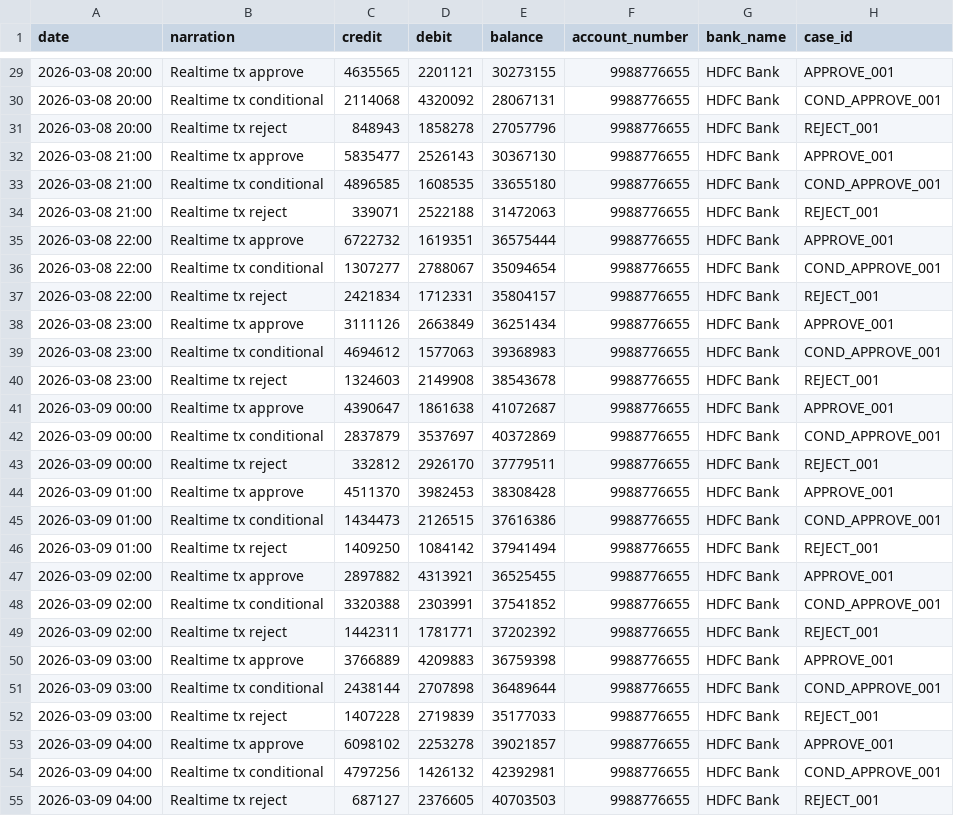
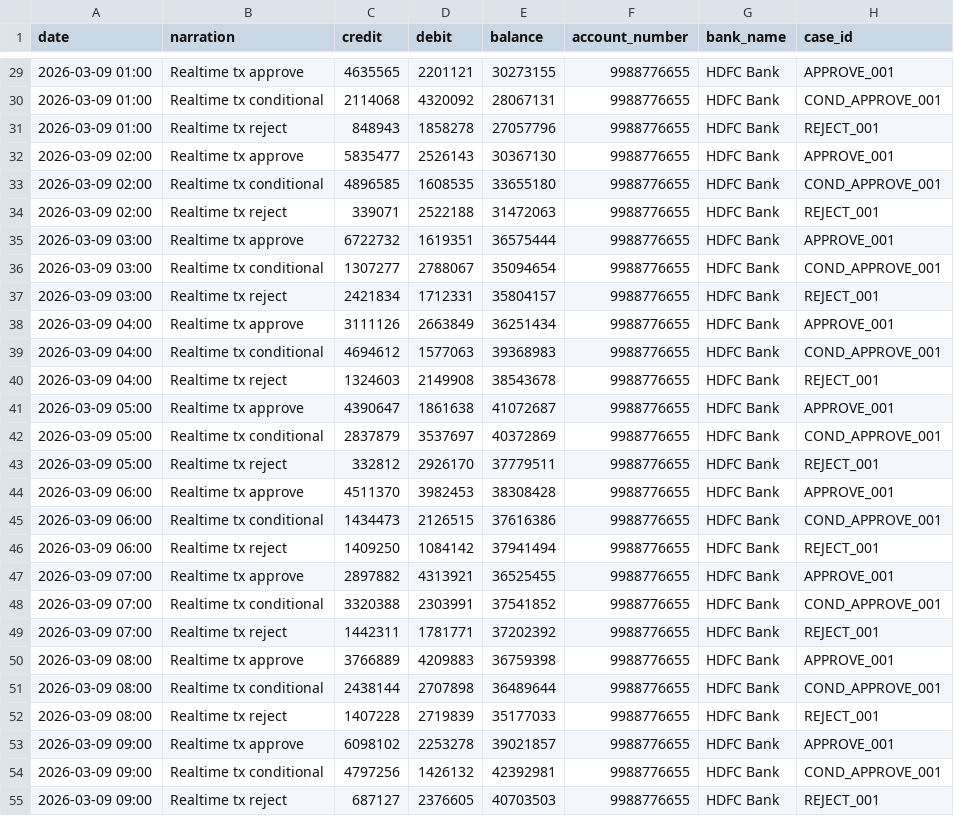
Before and after one commit to charansaiponnada/VIVIRITY, a CSV file: demo_data/realtime_bank_transactions.csv, drawn as a sheet; only a part is shown, gaps mark what is left out; the diff covers the shown part only.

```diff
--- a/demo_data/realtime_bank_transactions.csv
+++ b/demo_data/realtime_bank_transactions.csv
@@ -29,27 +29,27 @@ date,narration,credit,debit,balance,account_number,bank_name,case_id
-2026-03-08 20:00,Realtime tx approve,4635565,2201121,30273155,9988776655,HDFC Bank,APPROVE_001
-2026-03-08 20:00,Realtime tx conditional,2114068,4320092,28067131,9988776655,HDFC Bank,COND_APPROVE_001
-2026-03-08 20:00,Realtime tx reject,848943,1858278,27057796,9988776655,HDFC Bank,REJECT_001
-2026-03-08 21:00,Realtime tx approve,5835477,2526143,30367130,9988776655,HDFC Bank,APPROVE_001
-2026-03-08 21:00,Realtime tx conditional,4896585,1608535,33655180,9988776655,HDFC Bank,COND_APPROVE_001
-2026-03-08 21:00,Realtime tx reject,339071,2522188,31472063,9988776655,HDFC Bank,REJECT_001
-2026-03-08 22:00,Realtime tx approve,6722732,1619351,36575444,9988776655,HDFC Bank,APPROVE_001
-2026-03-08 22:00,Realtime tx conditional,1307277,2788067,35094654,9988776655,HDFC Bank,COND_APPROVE_001
-2026-03-08 22:00,Realtime tx reject,2421834,1712331,35804157,9988776655,HDFC Bank,REJECT_001
-2026-03-08 23:00,Realtime tx approve,3111126,2663849,36251434,9988776655,HDFC Bank,APPROVE_001
-2026-03-08 23:00,Realtime tx conditional,4694612,1577063,39368983,9988776655,HDFC Bank,COND_APPROVE_001
-2026-03-08 23:00,Realtime tx reject,1324603,2149908,38543678,9988776655,HDFC Bank,REJECT_001
-2026-03-09 00:00,Realtime tx approve,4390647,1861638,41072687,9988776655,HDFC Bank,APPROVE_001
-2026-03-09 00:00,Realtime tx conditional,2837879,3537697,40372869,9988776655,HDFC Bank,COND_APPROVE_001
-2026-03-09 00:00,Realtime tx reject,332812,2926170,37779511,9988776655,HDFC Bank,REJECT_001
-2026-03-09 01:00,Realtime tx approve,4511370,3982453,38308428,9988776655,HDFC Bank,APPROVE_001
-2026-03-09 01:00,Realtime tx conditional,1434473,2126515,37616386,9988776655,HDFC Bank,COND_APPROVE_001
-2026-03-09 01:00,Realtime tx reject,1409250,1084142,37941494,9988776655,HDFC Bank,REJECT_001
-2026-03-09 02:00,Realtime tx approve,2897882,4313921,36525455,9988776655,HDFC Bank,APPROVE_001
-2026-03-09 02:00,Realtime tx conditional,3320388,2303991,37541852,9988776655,HDFC Bank,COND_APPROVE_001
-2026-03-09 02:00,Realtime tx reject,1442311,1781771,37202392,9988776655,HDFC Bank,REJECT_001
-2026-03-09 03:00,Realtime tx approve,3766889,4209883,36759398,9988776655,HDFC Bank,APPROVE_001
-2026-03-09 03:00,Realtime tx conditional,2438144,2707898,36489644,9988776655,HDFC Bank,COND_APPROVE_001
-2026-03-09 03:00,Realtime tx reject,1407228,2719839,35177033,9988776655,HDFC Bank,REJECT_001
-2026-03-09 04:00,Realtime tx approve,6098102,2253278,39021857,9988776655,HDFC Bank,APPROVE_001
-2026-03-09 04:00,Realtime tx conditional,4797256,1426132,42392981,9988776655,HDFC Bank,COND_APPROVE_001
-2026-03-09 04:00,Realtime tx reject,687127,2376605,40703503,9988776655,HDFC Bank,REJECT_001
+2026-03-09 01:00,Realtime tx approve,4635565,2201121,30273155,9988776655,HDFC Bank,APPROVE_001
+2026-03-09 01:00,Realtime tx conditional,2114068,4320092,28067131,9988776655,HDFC Bank,COND_APPROVE_001
+2026-03-09 01:00,Realtime tx reject,848943,1858278,27057796,9988776655,HDFC Bank,REJECT_001
+2026-03-09 02:00,Realtime tx approve,5835477,2526143,30367130,9988776655,HDFC Bank,APPROVE_001
+2026-03-09 02:00,Realtime tx conditional,4896585,1608535,33655180,9988776655,HDFC Bank,COND_APPROVE_001
+2026-03-09 02:00,Realtime tx reject,339071,2522188,31472063,9988776655,HDFC Bank,REJECT_001
+2026-03-09 03:00,Realtime tx approve,6722732,1619351,36575444,9988776655,HDFC Bank,APPROVE_001
+2026-03-09 03:00,Realtime tx conditional,1307277,2788067,35094654,9988776655,HDFC Bank,COND_APPROVE_001
+2026-03-09 03:00,Realtime tx reject,2421834,1712331,35804157,9988776655,HDFC Bank,REJECT_001
+2026-03-09 04:00,Realtime tx approve,3111126,2663849,36251434,9988776655,HDFC Bank,APPROVE_001
+2026-03-09 04:00,Realtime tx conditional,4694612,1577063,39368983,9988776655,HDFC Bank,COND_APPROVE_001
+2026-03-09 04:00,Realtime tx reject,1324603,2149908,38543678,9988776655,HDFC Bank,REJECT_001
+2026-03-09 05:00,Realtime tx approve,4390647,1861638,41072687,9988776655,HDFC Bank,APPROVE_001
+2026-03-09 05:00,Realtime tx conditional,2837879,3537697,40372869,9988776655,HDFC Bank,COND_APPROVE_001
+2026-03-09 05:00,Realtime tx reject,332812,2926170,37779511,9988776655,HDFC Bank,REJECT_001
+2026-03-09 06:00,Realtime tx approve,4511370,3982453,38308428,9988776655,HDFC Bank,APPROVE_001
+2026-03-09 06:00,Realtime tx conditional,1434473,2126515,37616386,9988776655,HDFC Bank,COND_APPROVE_001
+2026-03-09 06:00,Realtime tx reject,1409250,1084142,37941494,9988776655,HDFC Bank,REJECT_001
+2026-03-09 07:00,Realtime tx approve,2897882,4313921,36525455,9988776655,HDFC Bank,APPROVE_001
+2026-03-09 07:00,Realtime tx conditional,3320388,2303991,37541852,9988776655,HDFC Bank,COND_APPROVE_001
+2026-03-09 07:00,Realtime tx reject,1442311,1781771,37202392,9988776655,HDFC Bank,REJECT_001
+2026-03-09 08:00,Realtime tx approve,3766889,4209883,36759398,9988776655,HDFC Bank,APPROVE_001
+2026-03-09 08:00,Realtime tx conditional,2438144,2707898,36489644,9988776655,HDFC Bank,COND_APPROVE_001
+2026-03-09 08:00,Realtime tx reject,1407228,2719839,35177033,9988776655,HDFC Bank,REJECT_001
+2026-03-09 09:00,Realtime tx approve,6098102,2253278,39021857,9988776655,HDFC Bank,APPROVE_001
+2026-03-09 09:00,Realtime tx conditional,4797256,1426132,42392981,9988776655,HDFC Bank,COND_APPROVE_001
+2026-03-09 09:00,Realtime tx reject,687127,2376605,40703503,9988776655,HDFC Bank,REJECT_001
```
Also changed, not shown: 45 edited cells elsewhere in this file, 43 other files.
